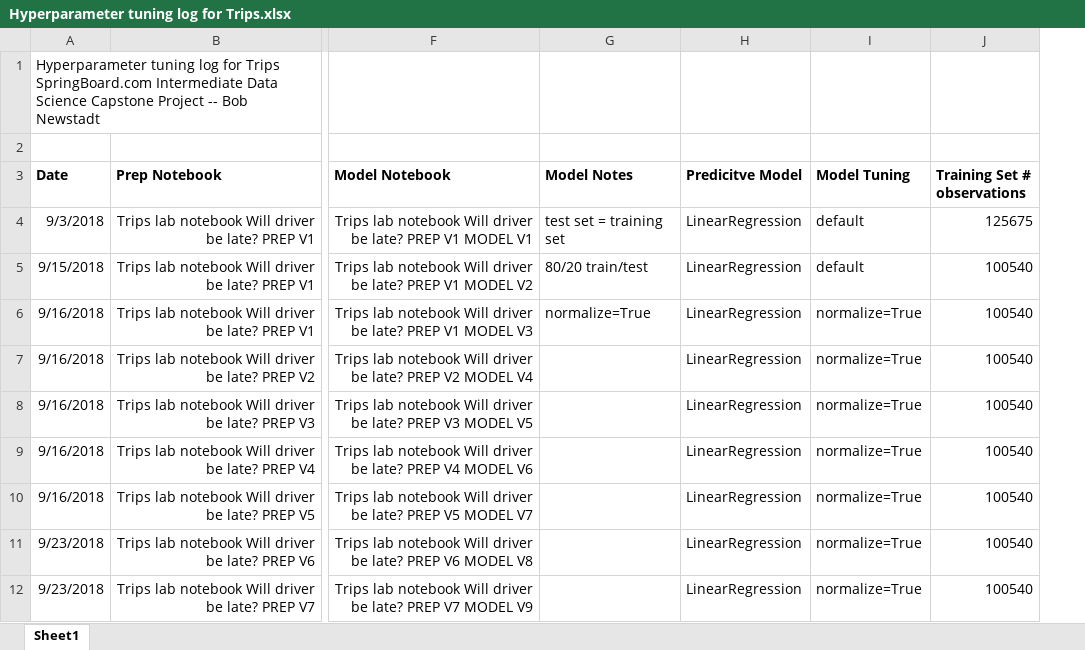
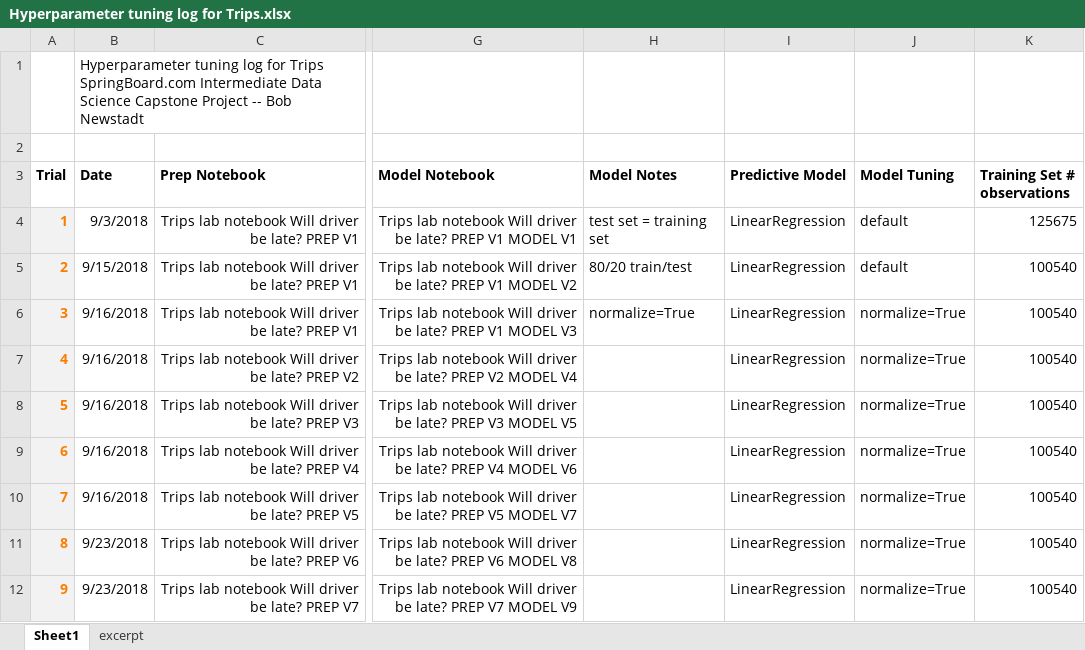
Before and after one commit to b-i-bob/trips_springboard_data_science, an Excel workbook: Hyperparameter tuning log for Trips.xlsx, sheet Sheet1, drawn as a sheet; only a part is shown, gaps mark what is left out; values as stored, in another font and other column widths than the file's, no borders; charts and pictures not drawn; addresses are those after the commit; the diff covers the shown part only; the diff names each change by its address in the sheet, - before the commit and + after, or states it on an @@ line.

Commit message:
a few more trials

```diff
--- a/Hyperparameter tuning log for Trips.xlsx (sheet Sheet1)
+++ b/Hyperparameter tuning log for Trips.xlsx (sheet Sheet1)
+sheet tab: excerpt
+column A (Trial), rows 4-12: 1 | 2 | 3 | 4 | 5 | 6 | 7 | 8 | 9
-I3: Predicitve Model
+I3: Predictive Model
```
Also changed, not shown: 1 added row and 4 edited cells elsewhere in this sheet, formulas that keep their value, charts or pictures, 3 other files.
